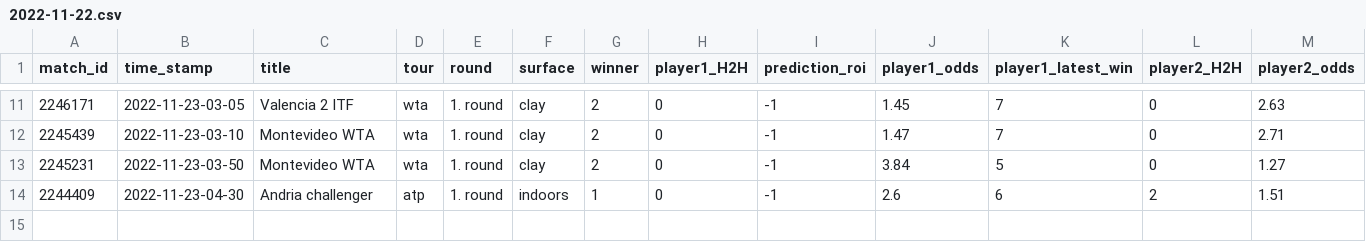
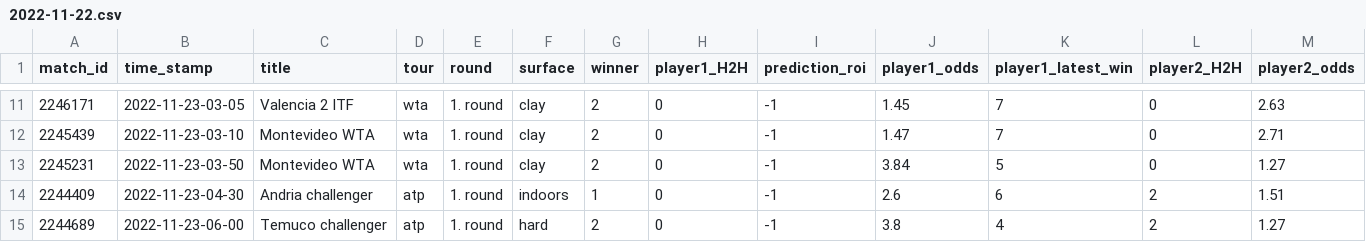
Before and after one commit to ebijun1007/tennis_all_tour_scraper, a CSV file: data/2022-11-22.csv, drawn as a sheet; only a part is shown, gaps mark what is left out; rows hold the shown columns only; the diff names each change by its address in the sheet, - before the commit and + after, or states it on an @@ line.

```diff
--- a/data/2022-11-22.csv
+++ b/data/2022-11-22.csv
+row 15: 2244689 | 2022-11-23-06-00 | Temuco challenger | atp | 1. round | hard | 2 | 0 | -1 | 3.8 | 4 | 2 | 1.27
```
Also changed, not shown: atp.csv, data/next_48_hours_match.csv, 4 other files.
